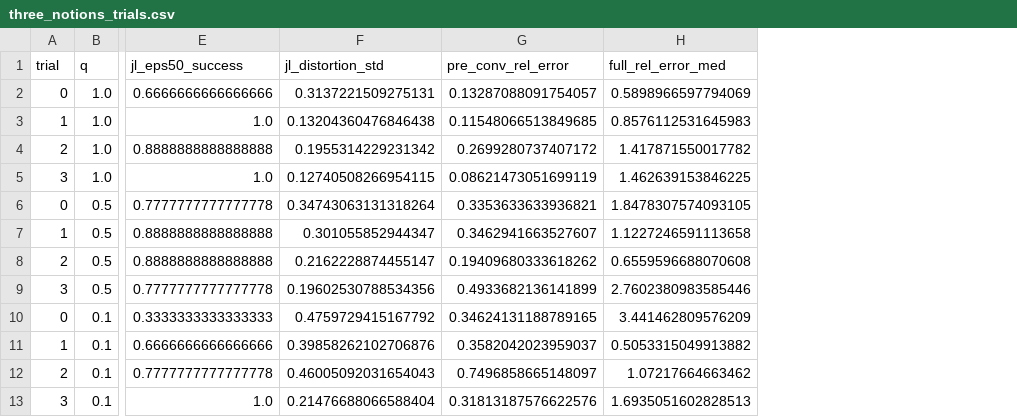
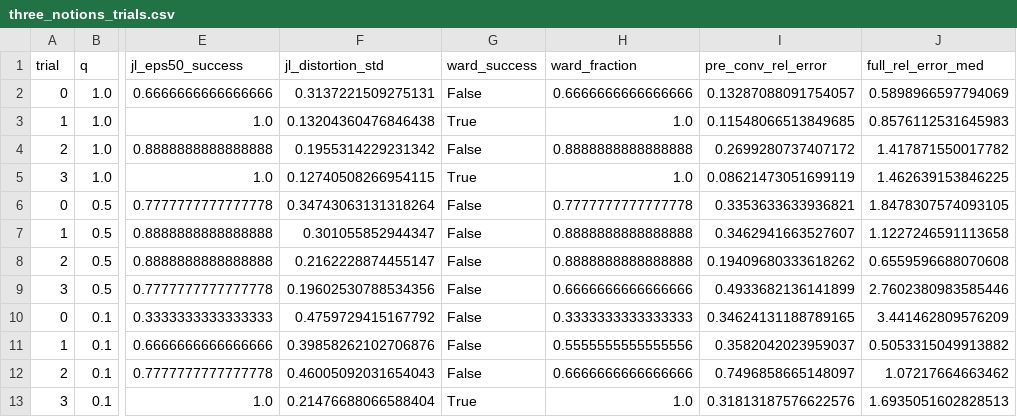
Before and after one commit to AragornOfKebroyd/PartIIProject, a CSV file: Gemini/output/test_stage3/three_notions_trials.csv, drawn as a sheet; only a part is shown, gaps mark what is left out; the diff names each change by its address in the sheet, - before the commit and + after, or states it on an @@ line.

```diff
--- a/Gemini/output/test_stage3/three_notions_trials.csv
+++ b/Gemini/output/test_stage3/three_notions_trials.csv
+column G (ward_success), rows 2-13: False | True | False | True | False | False | False | False | False | False | False | True
+column H (ward_fraction), rows 2-13: 0.6666666666666666 | 1.0 | 0.8888888888888888 | 1.0 | 0.7777777777777778 | 0.8888888888888888 | 0.8888888888888888 | 0.6666666666666666 | 0.3333333333333333 | 0.5555555555555556 | 0.6666666666666666 | 1.0
```
Also changed, not shown: Gemini/output/budget_fixed_nnz_summary.csv, Gemini/output/jl_hierarchy_q_summary.csv, 46 other files.
